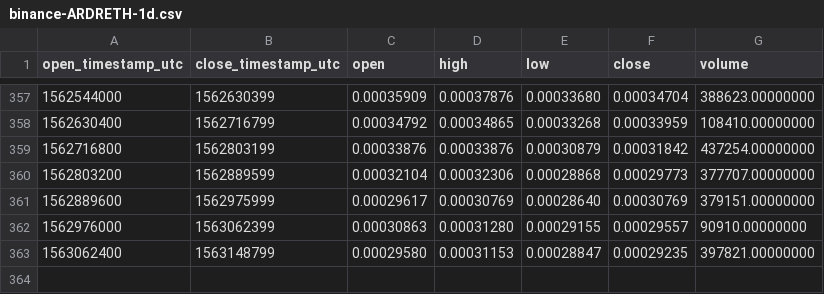
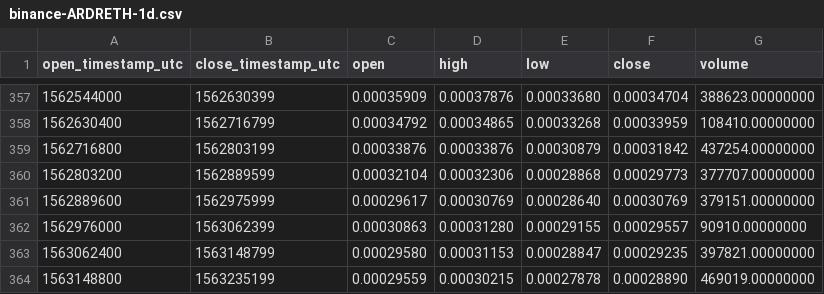
Before and after one commit to cryptobigbro/binance-ARDRETH, a CSV file: binance-ARDRETH-1d.csv, drawn as a sheet; only a part is shown, gaps mark what is left out.

```diff
--- a/binance-ARDRETH-1d.csv
+++ b/binance-ARDRETH-1d.csv
@@ -363 +363,2 @@ open_timestamp_utc,close_timestamp_utc,open,high,low,close,volume
 1563062400,1563148799,0.00029580,0.00031153,0.00028847,0.00029235,397821.00000000
+1563148800,1563235199,0.00029559,0.00030215,0.00027878,0.00028890,469019.00000000
```
Also changed, not shown: binance-ARDRETH-1h.csv.
